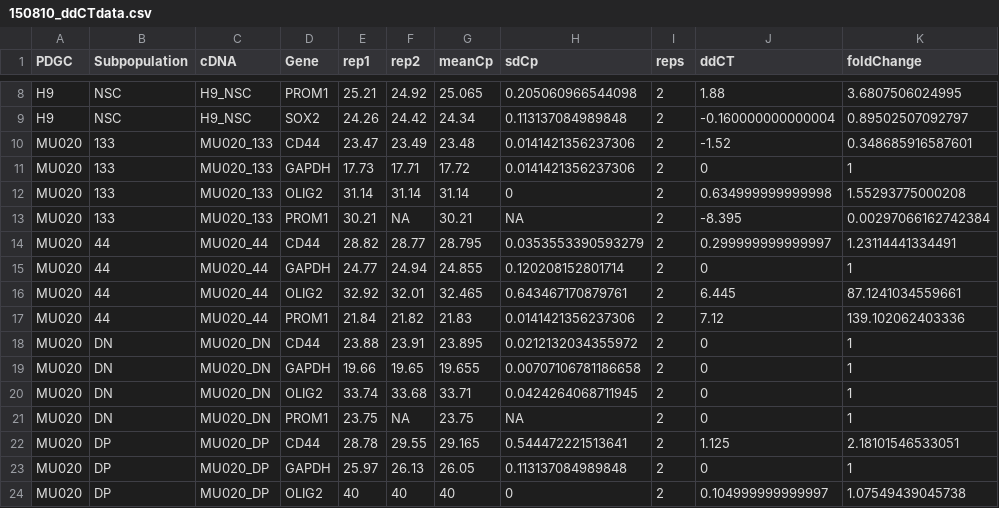
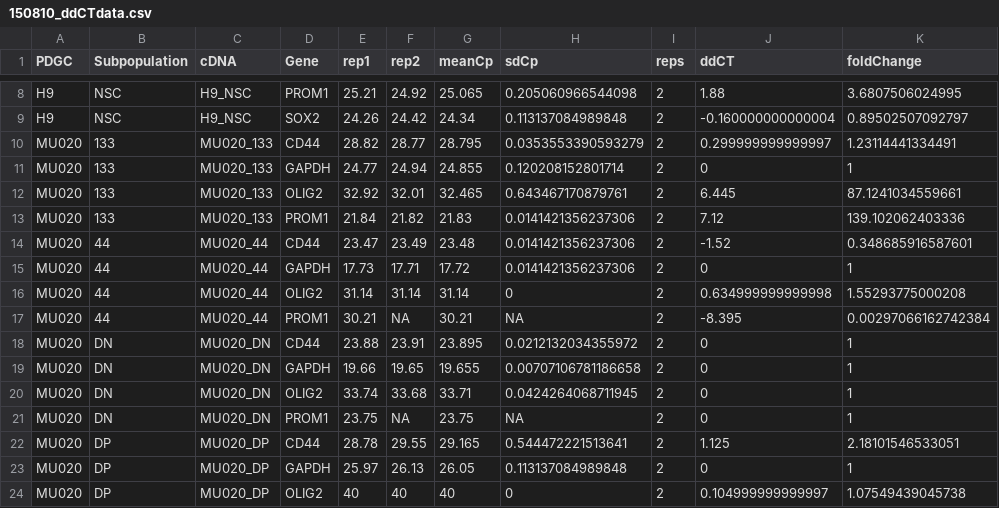
Before and after one commit to dvbrown/Rscripts, a CSV file: 150308_qPCR/dat/150810_ddCTdata.csv, drawn as a sheet; only a part is shown, gaps mark what is left out.

```diff
--- a/150308_qPCR/dat/150810_ddCTdata.csv
+++ b/150308_qPCR/dat/150810_ddCTdata.csv
@@ -9,10 +9,10 @@
 "H9","NSC","H9_NSC","SOX2",24.26,24.42,24.34,0.113137084989848,2,-0.160000000000004,0.89502507092797
-"MU020","133","MU020_133","CD44",23.47,23.49,23.48,0.0141421356237306,2,-1.52,0.348685916587601
-"MU020","133","MU020_133","GAPDH",17.73,17.71,17.72,0.0141421356237306,2,0,1
-"MU020","133","MU020_133","OLIG2",31.14,31.14,31.14,0,2,0.634999999999998,1.55293775000208
-"MU020","133","MU020_133","PROM1",30.21,NA,30.21,NA,2,-8.395,0.00297066162742384
-"MU020","44","MU020_44","CD44",28.82,28.77,28.795,0.0353553390593279,2,0.299999999999997,1.23114441334491
-"MU020","44","MU020_44","GAPDH",24.77,24.94,24.855,0.120208152801714,2,0,1
-"MU020","44","MU020_44","OLIG2",32.92,32.01,32.465,0.643467170879761,2,6.445,87.1241034559661
-"MU020","44","MU020_44","PROM1",21.84,21.82,21.83,0.0141421356237306,2,7.12,139.102062403336
+"MU020","133","MU020_133","CD44",28.82,28.77,28.795,0.0353553390593279,2,0.299999999999997,1.23114441334491
+"MU020","133","MU020_133","GAPDH",24.77,24.94,24.855,0.120208152801714,2,0,1
+"MU020","133","MU020_133","OLIG2",32.92,32.01,32.465,0.643467170879761,2,6.445,87.1241034559661
+"MU020","133","MU020_133","PROM1",21.84,21.82,21.83,0.0141421356237306,2,7.12,139.102062403336
+"MU020","44","MU020_44","CD44",23.47,23.49,23.48,0.0141421356237306,2,-1.52,0.348685916587601
+"MU020","44","MU020_44","GAPDH",17.73,17.71,17.72,0.0141421356237306,2,0,1
+"MU020","44","MU020_44","OLIG2",31.14,31.14,31.14,0,2,0.634999999999998,1.55293775000208
+"MU020","44","MU020_44","PROM1",30.21,NA,30.21,NA,2,-8.395,0.00297066162742384
 "MU020","DN","MU020_DN","CD44",23.88,23.91,23.895,0.0212132034355972,2,0,1
```
Also changed, not shown: 150308_qPCR/dat/150308_datWide.csv, 1 other file.
